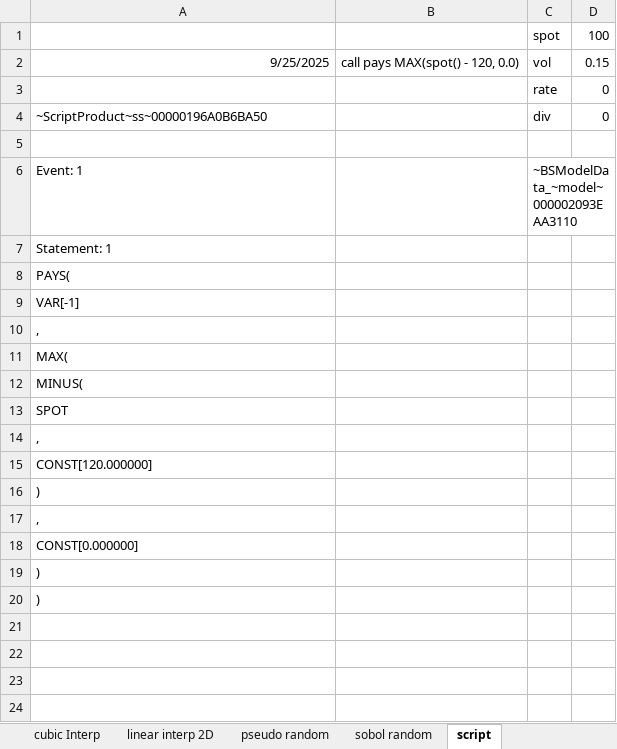
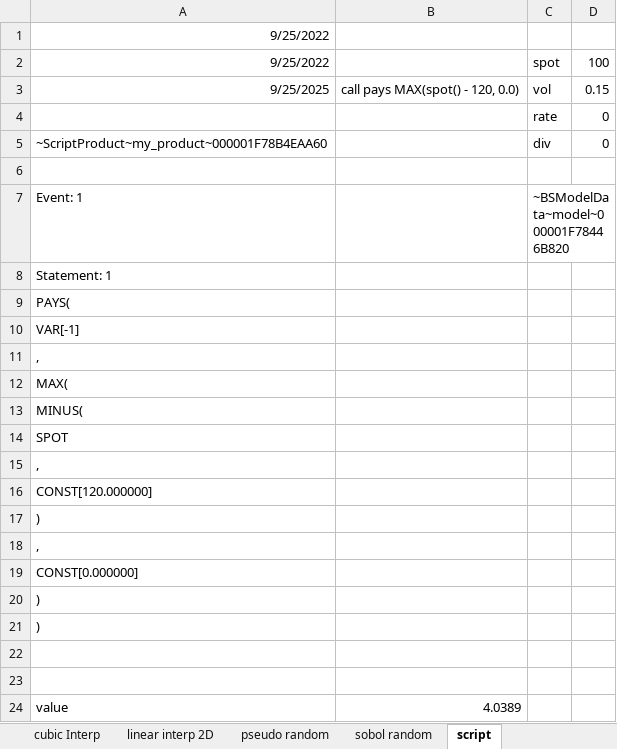
Before and after one commit to wegamekinglc/Derivatives-Algorithms-Lib, an Excel workbook: excel/dal 101.xlsx, sheet script, drawn as a sheet; values as stored, in another font and other column widths than the file's, no borders; addresses are those after the commit; the diff names each change by its address in the sheet, - before the commit and + after, or states it on an @@ line.

Commit message:
added full examples of script product pricing

```diff
--- a/excel/dal 101.xlsx (sheet script)
+++ b/excel/dal 101.xlsx (sheet script)
+row 1: 9/25/2022
-A2: (empty)
+A2: 9/25/2022
-A5: ~ScriptProduct~ss~00000196A0B6BA50
+A5: ~ScriptProduct~my_product~000001F78B4EAA60
-C7: ~BSModelData_~model~000002093EAA3110
+C7: ~BSModelData~model~000001F78446B820
+row 22: (empty)
+row 23: (empty)
+row 24: value | 4.0389
```
Also changed, not shown: formulas that keep their value, 26 other files.
